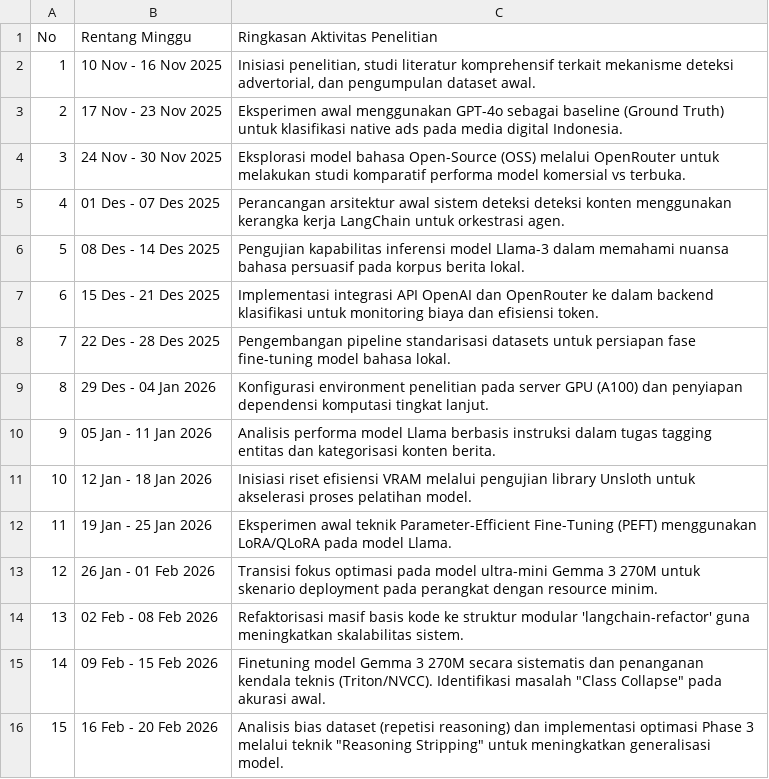
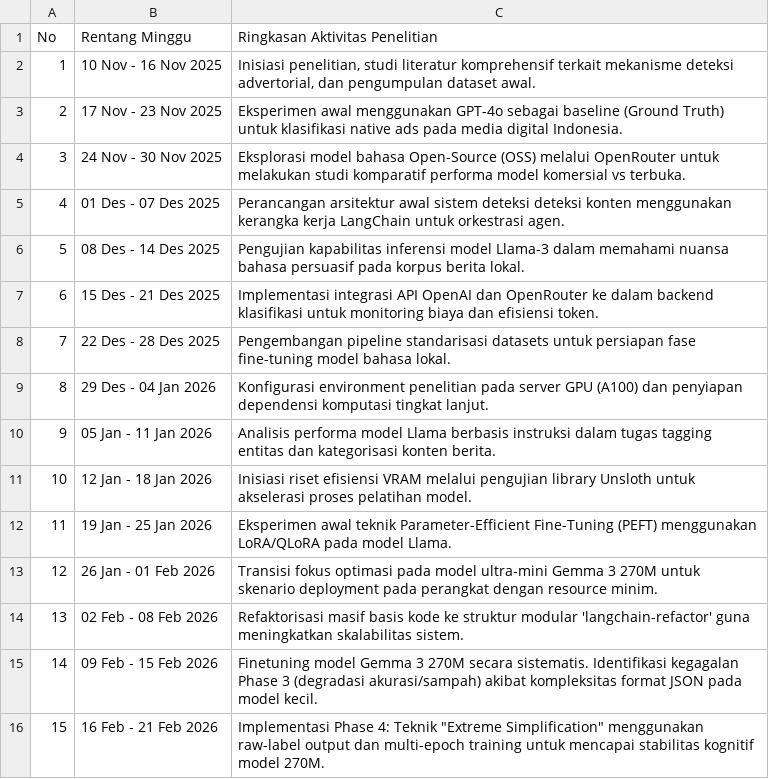
Before and after one commit to brianrizqi/agentic-ai-native-ads, a CSV file: Logbook_PostDoc_AI_Native_Ads.csv, drawn as a sheet.

Commit message:
feat: Implement Phase 4 "Extreme Simplification" with raw label output, multi-epoch training, and adjusted prompt templates for Gemma 3 270M.

```diff
--- a/Logbook_PostDoc_AI_Native_Ads.csv
+++ b/Logbook_PostDoc_AI_Native_Ads.csv
@@ -14,3 +14,3 @@ No;Rentang Minggu;Ringkasan Aktivitas Penelitian
 13;02 Feb - 08 Feb 2026;Refaktorisasi masif basis kode ke struktur modular 'langchain-refactor' guna meningkatkan skalabilitas sistem.
-14;09 Feb - 15 Feb 2026;Finetuning model Gemma 3 270M secara sistematis dan penanganan kendala teknis (Triton/NVCC). Identifikasi masalah "Class Collapse" pada akurasi awal.
-15;16 Feb - 20 Feb 2026;Analisis bias dataset (repetisi reasoning) dan implementasi optimasi Phase 3 melalui teknik "Reasoning Stripping" untuk meningkatkan generalisasi model.
+14;09 Feb - 15 Feb 2026;Finetuning model Gemma 3 270M secara sistematis. Identifikasi kegagalan Phase 3 (degradasi akurasi/sampah) akibat kompleksitas format JSON pada model kecil.
+15;16 Feb - 21 Feb 2026;Implementasi Phase 4: Teknik "Extreme Simplification" menggunakan raw-label output dan multi-epoch training untuk mencapai stabilitas kognitif model 270M.
```
Also changed, not shown: 2 other files.
